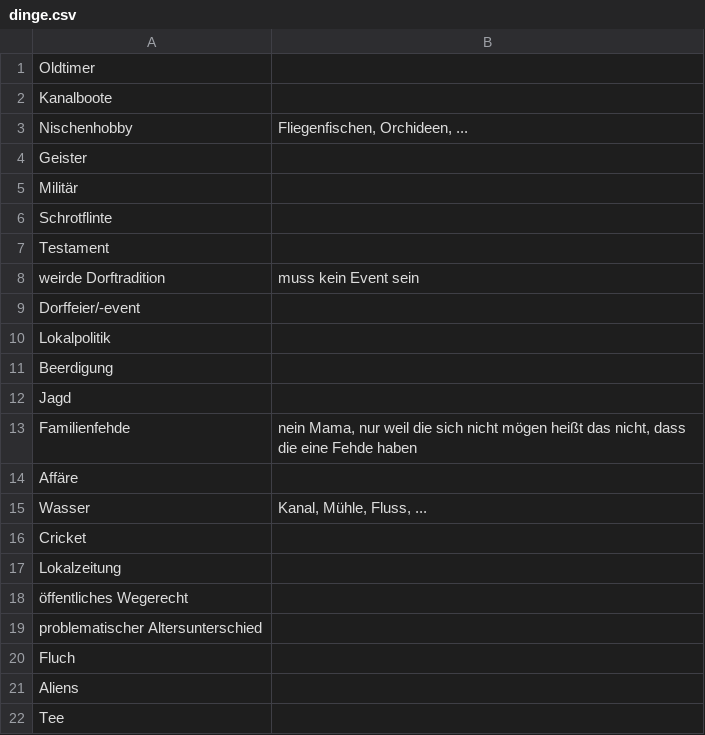
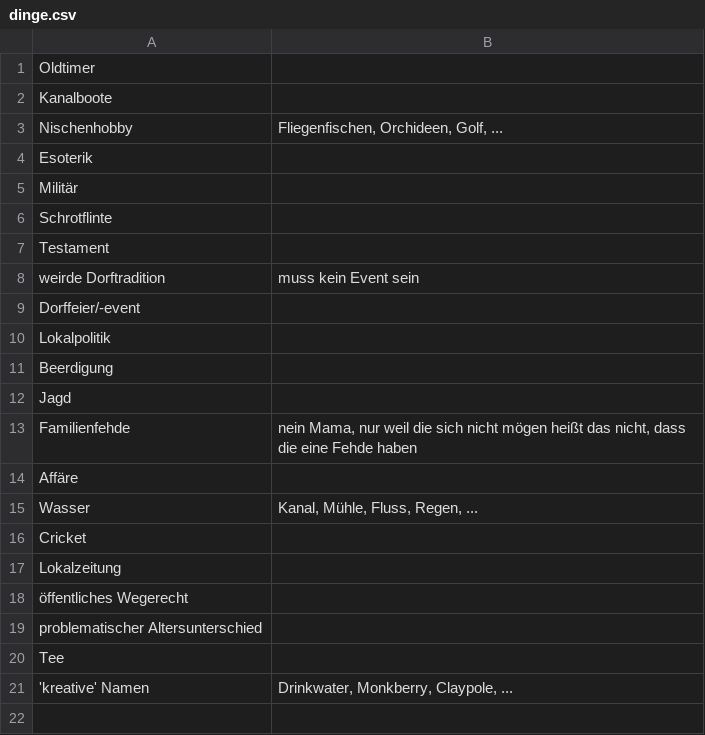
Before and after one commit to auroraAvi/barnabingo, a CSV file: data/dinge.csv, drawn as a sheet.

```diff
--- a/data/dinge.csv
+++ b/data/dinge.csv
@@ -2,4 +2,4 @@
 "Kanalboote";
-"Nischenhobby";"Fliegenfischen, Orchideen, ..."
-"Geister";
+"Nischenhobby";"Fliegenfischen, Orchideen, Golf, ..."
+"Esoterik";
 "Militär";
@@ -14,3 +14,3 @@
 "Affäre";
-"Wasser";"Kanal, Mühle, Fluss, ..."
+"Wasser";"Kanal, Mühle, Fluss, Regen, ..."
 "Cricket";
@@ -19,4 +19,3 @@
 "problematischer Altersunterschied";
-"Fluch";
-"Aliens";
 "Tee";
+"'kreative' Namen"; "Drinkwater, Monkberry, Claypole, ..."
```
Also changed, not shown: data/handlung_ermittlung.csv, data/handlung_fall.csv, 8 other files.
